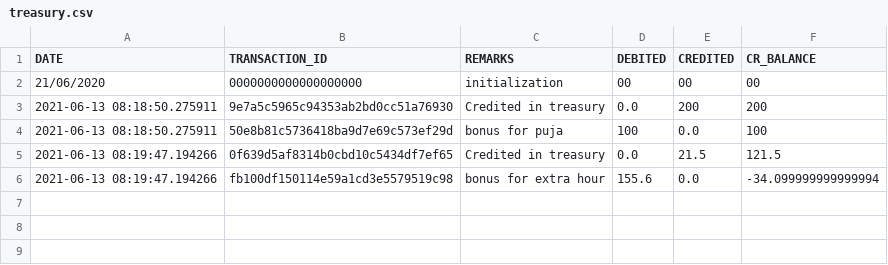
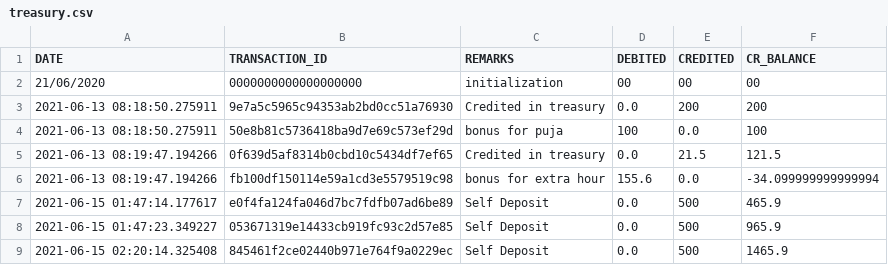
Before and after one commit to sourav-30/Manager, a CSV file: emanager/accounting/treasury.csv, drawn as a sheet; the diff names each change by its address in the sheet, - before the commit and + after, or states it on an @@ line.

```diff
--- a/emanager/accounting/treasury.csv
+++ b/emanager/accounting/treasury.csv
+row 7: 2021-06-15 01:47:14.177617 | e0f4fa124fa046d7bc7fdfb07ad6be89 | Self Deposit | 0.0 | 500 | 465.9
+row 8: 2021-06-15 01:47:23.349227 | 053671319e14433cb919fc93c2d57e85 | Self Deposit | 0.0 | 500 | 965.9
+row 9: 2021-06-15 02:20:14.325408 | 845461f2ce02440b971e764f9a0229ec | Self Deposit | 0.0 | 500 | 1465.9
```
Also changed, not shown: emanager/accounting/chart_of_accounts.csv, emanager/crm/customer_data.csv, 12 other files.
